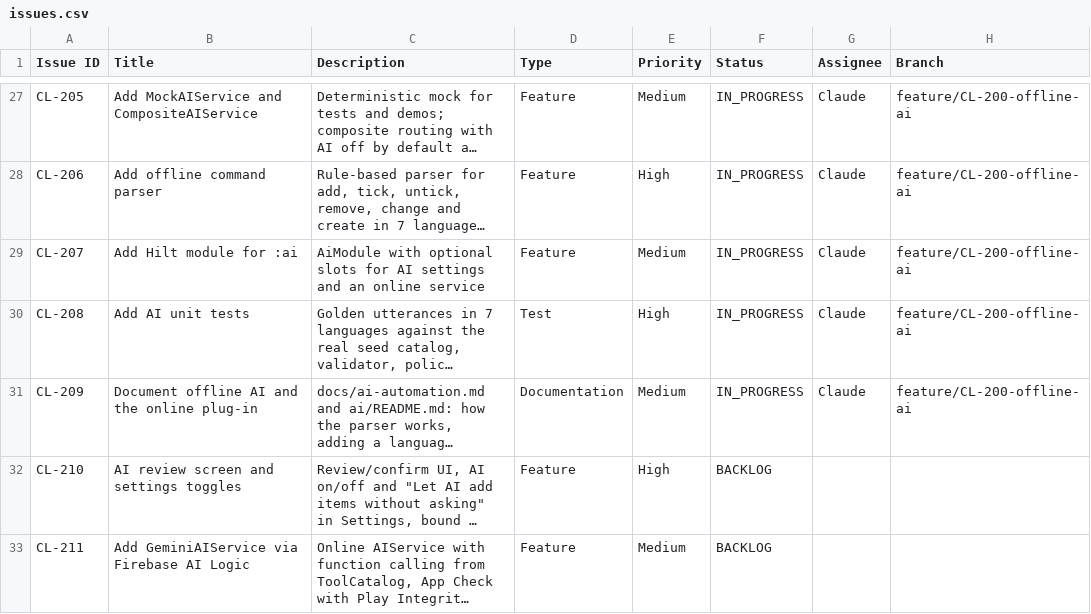
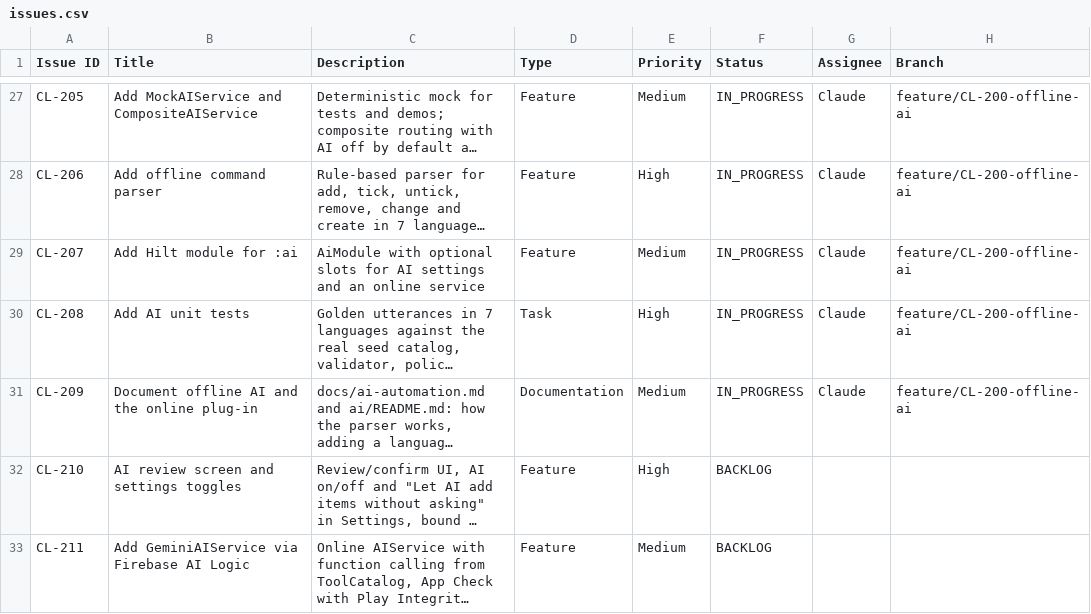
Before and after one commit to shivayogih/CheckList, a CSV file: docs/project-management/issues.csv, drawn as a sheet; only a part is shown, gaps mark what is left out; long unchanged cells end in …; the diff names each change by its address in the sheet, - before the commit and + after, or states it on an @@ line.

```diff
--- a/docs/project-management/issues.csv
+++ b/docs/project-management/issues.csv
-D30 (Type): Test
+D30 (Type): Task
```
Also changed, not shown: 17 other files.
